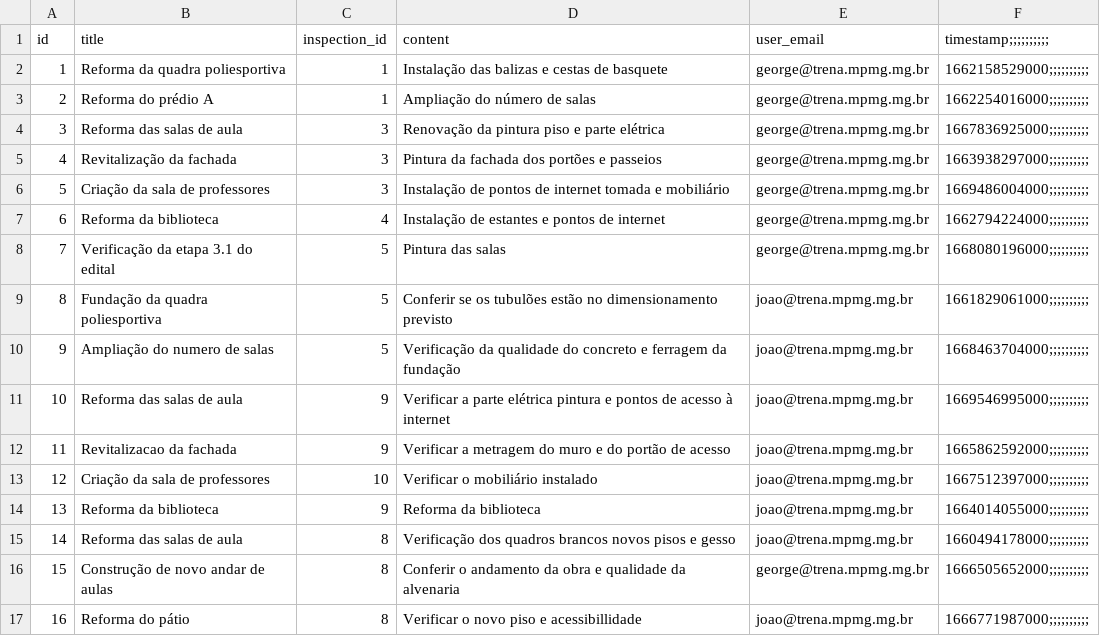
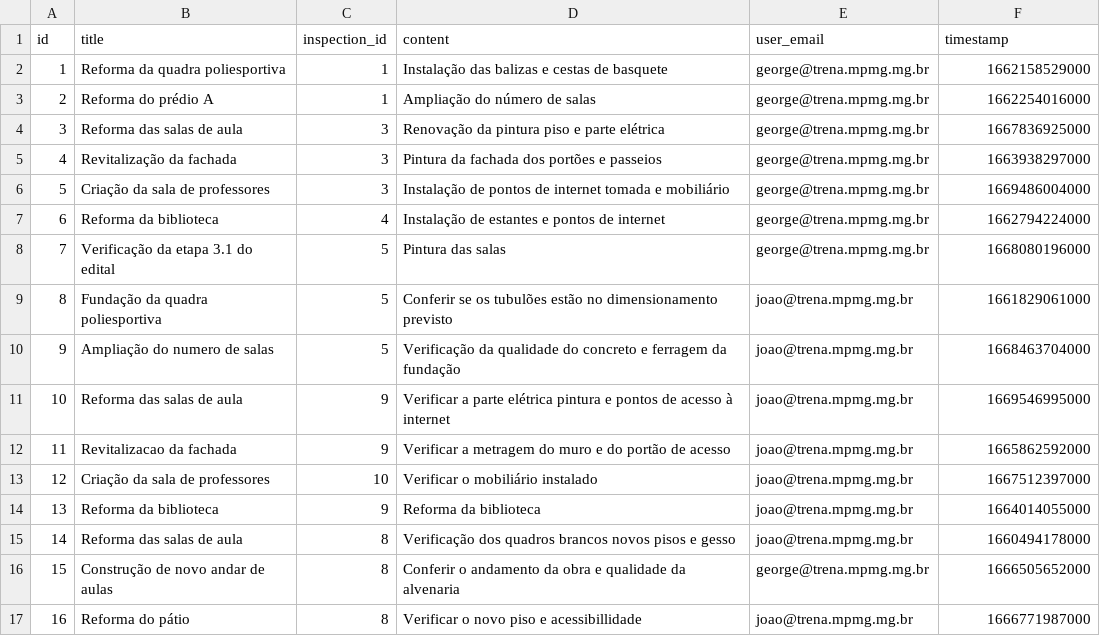
Before and after one commit to MPMG-DCC-UFMG/F05-Mobile-backend, a CSV file: initial_data/notifications/notifications.csv, drawn as a sheet.

Commit message:
fix notifications script

```diff
--- a/initial_data/notifications/notifications.csv
+++ b/initial_data/notifications/notifications.csv
@@ -1,17 +1,17 @@
-id,title,inspection_id,content,user_email,timestamp;;;;;;;;;;
-1,Reforma da quadra poliesportiva,1,Instalação das balizas e cestas de basquete,george@trena.mpmg.mg.br,1662158529000;;;;;;;;;;
-2,Reforma do prédio A,1,Ampliação do número de salas,george@trena.mpmg.mg.br,1662254016000;;;;;;;;;;
-3,Reforma das salas de aula,3,Renovação da pintura piso e parte elétrica,george@trena.mpmg.mg.br,1667836925000;;;;;;;;;;
-4,Revitalização da fachada,3,Pintura da fachada dos portões e passeios,george@trena.mpmg.mg.br,1663938297000;;;;;;;;;;
-5,Criação da sala de professores,3,Instalação de pontos de internet tomada e mobiliário,george@trena.mpmg.mg.br,1669486004000;;;;;;;;;;
-6,Reforma da biblioteca,4,Instalação de estantes e pontos de internet,george@trena.mpmg.mg.br,1662794224000;;;;;;;;;;
-7,Verificação da etapa 3.1 do edital,5,Pintura das salas,george@trena.mpmg.mg.br,1668080196000;;;;;;;;;;
-8,Fundação da quadra poliesportiva,5,Conferir se os tubulões estão no dimensionamento previsto,joao@trena.mpmg.mg.br,1661829061000;;;;;;;;;;
-9,Ampliação do numero de salas,5,Verificação da qualidade do concreto e ferragem da fundação,joao@trena.mpmg.mg.br,1668463704000;;;;;;;;;;
-10,Reforma das salas de aula,9,Verificar a parte elétrica pintura e pontos de acesso à internet,joao@trena.mpmg.mg.br,1669546995000;;;;;;;;;;
-11,Revitalizacao da fachada,9,Verificar a metragem do muro e do portão de acesso,joao@trena.mpmg.mg.br,1665862592000;;;;;;;;;;
-12,Criação da sala de professores,10,Verificar o mobiliário instalado,joao@trena.mpmg.mg.br,1667512397000;;;;;;;;;;
-13,Reforma da biblioteca,9,Reforma da biblioteca,joao@trena.mpmg.mg.br,1664014055000;;;;;;;;;;
-14,Reforma das salas de aula,8,Verificação dos quadros brancos novos pisos e gesso,joao@trena.mpmg.mg.br,1660494178000;;;;;;;;;;
-15,Construção de novo andar de aulas,8,Conferir o andamento da obra e qualidade da alvenaria,george@trena.mpmg.mg.br,1666505652000;;;;;;;;;;
-16,Reforma do pátio,8,Verificar o novo piso e acessibillidade,joao@trena.mpmg.mg.br,1666771987000;;;;;;;;;;
+id,title,inspection_id,content,user_email,timestamp
+1,Reforma da quadra poliesportiva,1,Instalação das balizas e cestas de basquete,george@trena.mpmg.mg.br,1662158529000
+2,Reforma do prédio A,1,Ampliação do número de salas,george@trena.mpmg.mg.br,1662254016000
+3,Reforma das salas de aula,3,Renovação da pintura piso e parte elétrica,george@trena.mpmg.mg.br,1667836925000
+4,Revitalização da fachada,3,Pintura da fachada dos portões e passeios,george@trena.mpmg.mg.br,1663938297000
+5,Criação da sala de professores,3,Instalação de pontos de internet tomada e mobiliário,george@trena.mpmg.mg.br,1669486004000
+6,Reforma da biblioteca,4,Instalação de estantes e pontos de internet,george@trena.mpmg.mg.br,1662794224000
+7,Verificação da etapa 3.1 do edital,5,Pintura das salas,george@trena.mpmg.mg.br,1668080196000
+8,Fundação da quadra poliesportiva,5,Conferir se os tubulões estão no dimensionamento previsto,joao@trena.mpmg.mg.br,1661829061000
+9,Ampliação do numero de salas,5,Verificação da qualidade do concreto e ferragem da fundação,joao@trena.mpmg.mg.br,1668463704000
+10,Reforma das salas de aula,9,Verificar a parte elétrica pintura e pontos de acesso à internet,joao@trena.mpmg.mg.br,1669546995000
+11,Revitalizacao da fachada,9,Verificar a metragem do muro e do portão de acesso,joao@trena.mpmg.mg.br,1665862592000
+12,Criação da sala de professores,10,Verificar o mobiliário instalado,joao@trena.mpmg.mg.br,1667512397000
+13,Reforma da biblioteca,9,Reforma da biblioteca,joao@trena.mpmg.mg.br,1664014055000
+14,Reforma das salas de aula,8,Verificação dos quadros brancos novos pisos e gesso,joao@trena.mpmg.mg.br,1660494178000
+15,Construção de novo andar de aulas,8,Conferir o andamento da obra e qualidade da alvenaria,george@trena.mpmg.mg.br,1666505652000
+16,Reforma do pátio,8,Verificar o novo piso e acessibillidade,joao@trena.mpmg.mg.br,1666771987000
```
